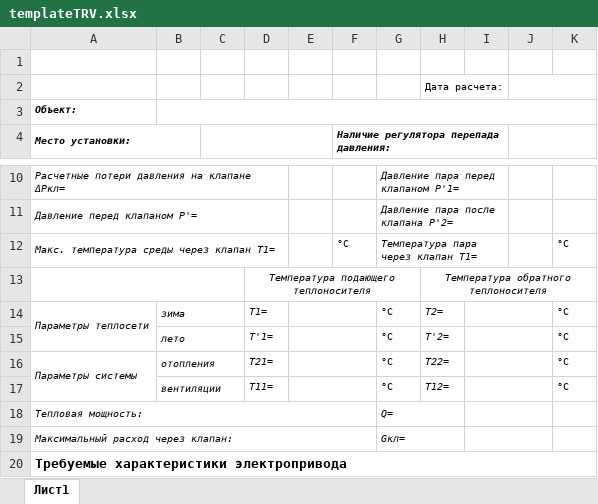
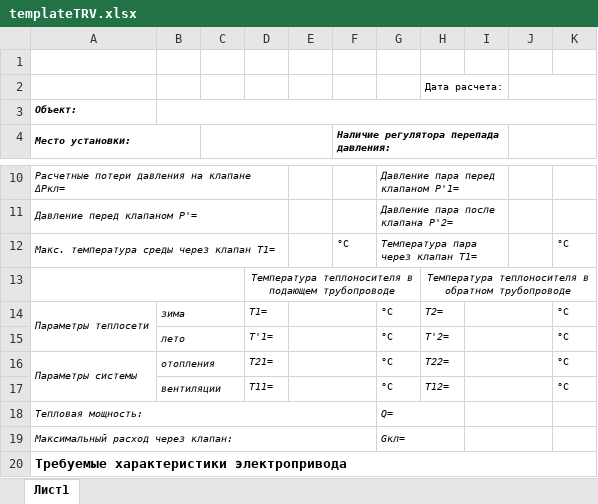
Before and after one commit to PaZa96/TeplosilaWeb, an Excel workbook: TeplosilaWeb/Content/templates/templateTRV.xlsx, sheet Лист1, drawn as a sheet; only a part is shown, gaps mark what is left out; values as stored, in another font and other column widths than the file's, no borders; charts and pictures not drawn; removed rows and columns are numbered as before the commit, all else as after; the diff names each change by its address in the sheet, - before the commit and + after, or states it on an @@ line.

```diff
--- a/TeplosilaWeb/Content/templates/templateTRV.xlsx (sheet Лист1)
+++ b/TeplosilaWeb/Content/templates/templateTRV.xlsx (sheet Лист1)
-row 13:  |  |  | Температура подающего теплоносителя |  |  |  | Температура обратного теплоносителя
+row 13:  |  |  | Температура теплоносителя в подающем трубопроводе |  |  |  | Температура теплоносителя в обратном трубопроводе
```
Also changed, not shown: TeplosilaWeb/Content/properties/gtrv.xlsx, TeplosilaWeb/Content/properties/gtrv3.xlsx, 14 other files.
